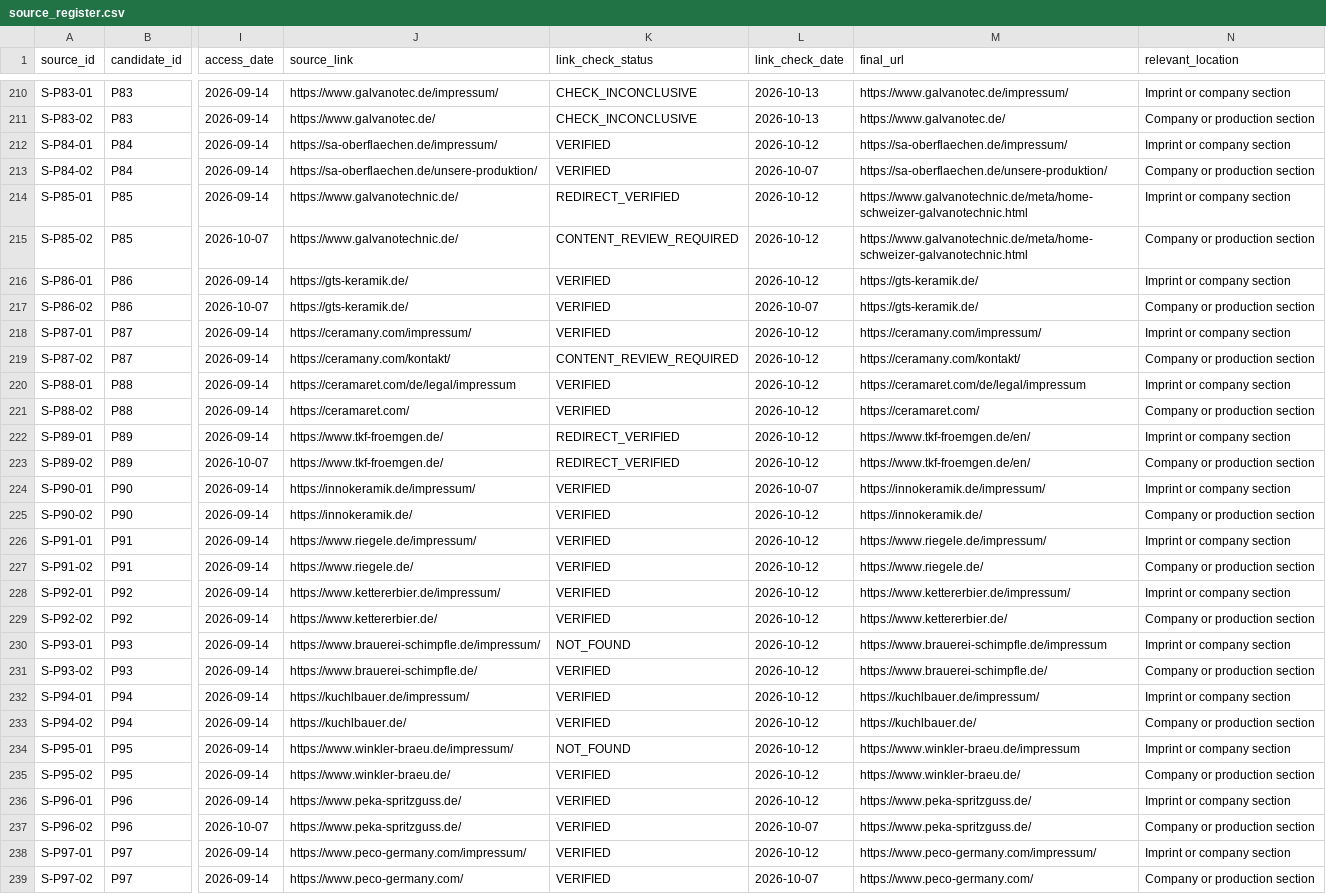
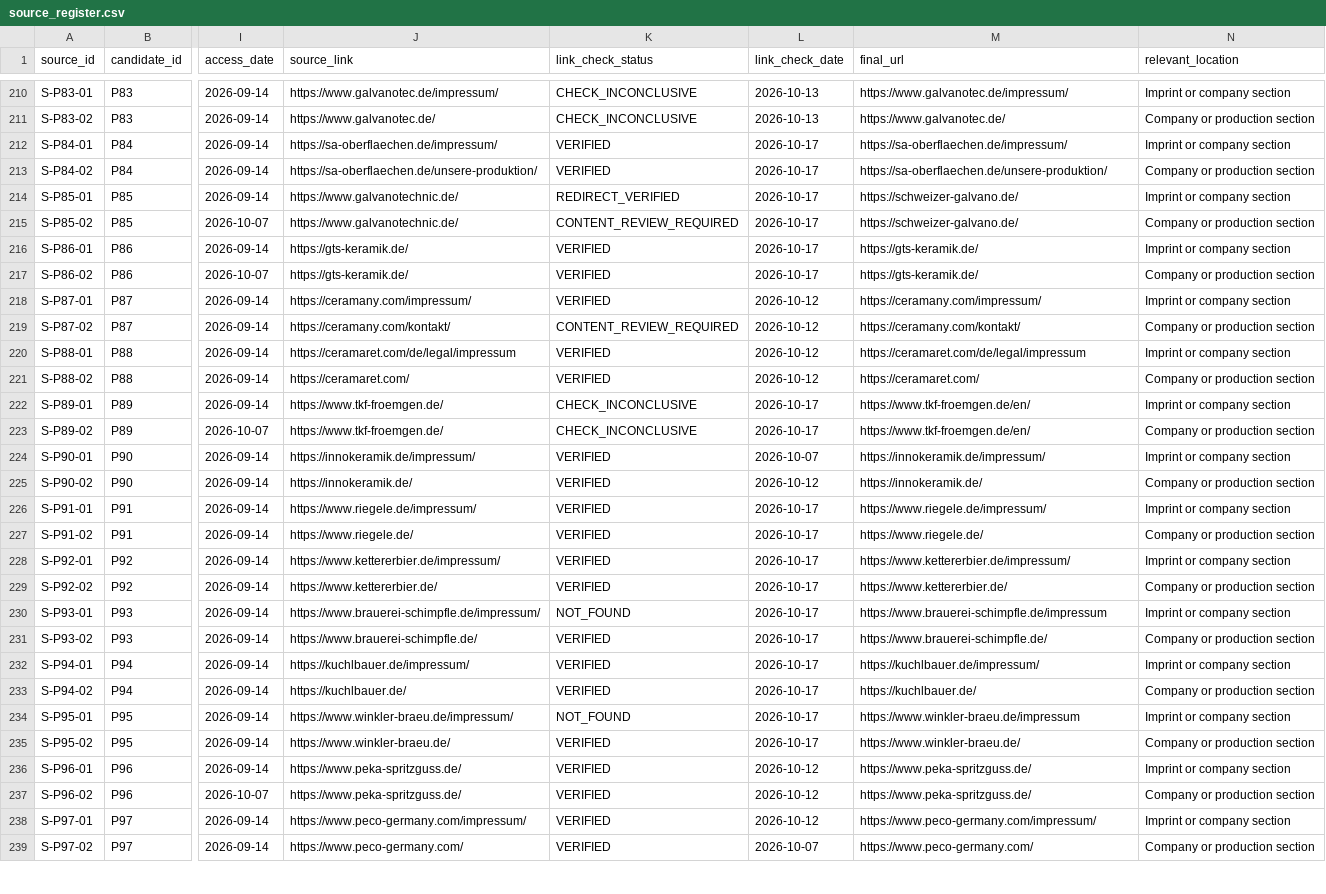
Before and after one commit to AnnaKolisnyk74/sme-etoi, a CSV file: evidence/source_register.csv, drawn as a sheet; only a part is shown, gaps mark what is left out; the diff covers the shown part only; the diff names each change by its address in the sheet, - before the commit and + after, or states it on an @@ line.

```diff
--- a/evidence/source_register.csv
+++ b/evidence/source_register.csv
-L212 (link_check_date): 2026-10-12
+L212 (link_check_date): 2026-10-17
-L213 (link_check_date): 2026-10-07
+L213 (link_check_date): 2026-10-17
-L214:L216 (link_check_date): 2026-10-12
+L214:L216 (link_check_date): 2026-10-17
-M214:M215 (final_url): https://www.galvanotechnic.de/meta/home-schweizer-galvanotechnic.html
+M214:M215 (final_url): https://schweizer-galvano.de/
-L217 (link_check_date): 2026-10-07
+L217 (link_check_date): 2026-10-17
-K222:K223 (link_check_status): REDIRECT_VERIFIED
+K222:K223 (link_check_status): CHECK_INCONCLUSIVE
-L222:L223 (link_check_date): 2026-10-12
+L222:L223 (link_check_date): 2026-10-17
-L226:L235 (link_check_date): 2026-10-12
+L226:L235 (link_check_date): 2026-10-17
-L237 (link_check_date): 2026-10-07
+L237 (link_check_date): 2026-10-12
```
Also changed, not shown: 7 added rows and 42 edited cells elsewhere in this file, evidence/source_recovery.csv, outputs/company_work_priority.csv, 26 other files.
